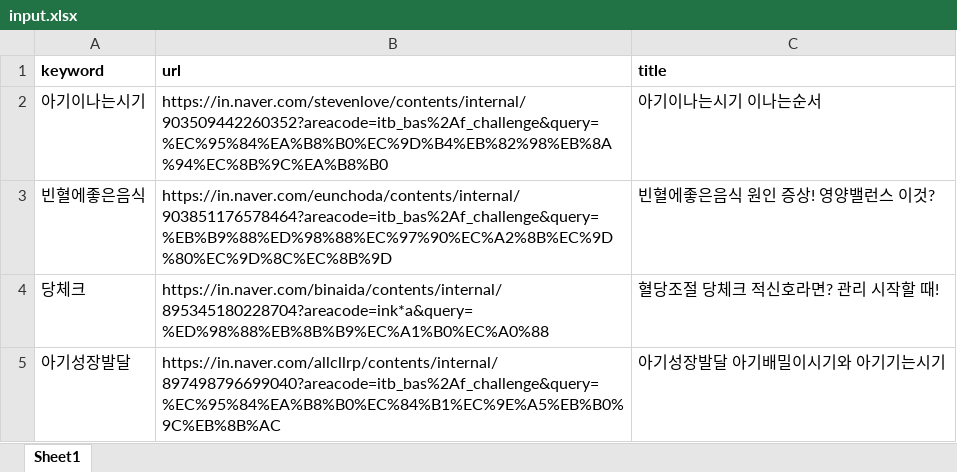
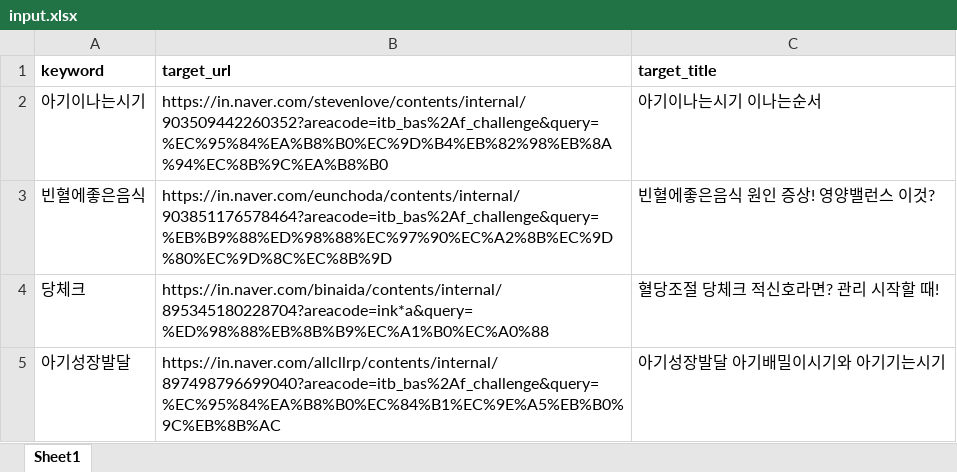
Before and after one commit to chanoking/crawling, an Excel workbook: input.xlsx, sheet Sheet1, drawn as a sheet; values as stored, in another font and other column widths than the file's, no borders; the diff names each change by its address in the sheet, - before the commit and + after, or states it on an @@ line.

```diff
--- a/input.xlsx (sheet Sheet1)
+++ b/input.xlsx (sheet Sheet1)
-B1: url
+B1: target_url
-C1: title
+C1: target_title
```
Also changed, not shown: 3 other files.
